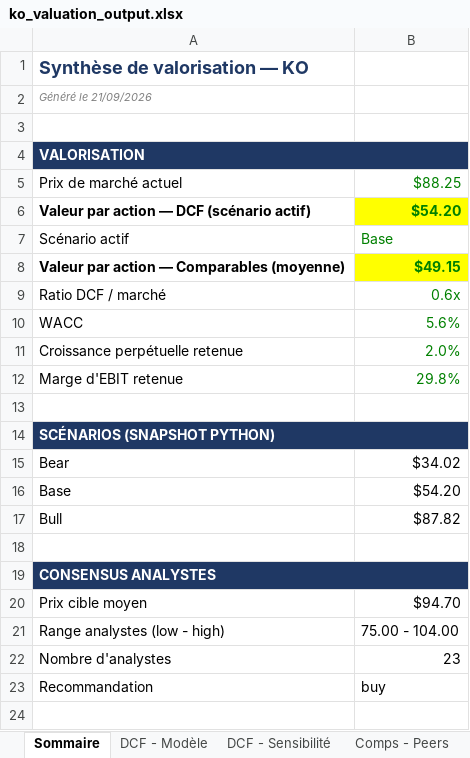
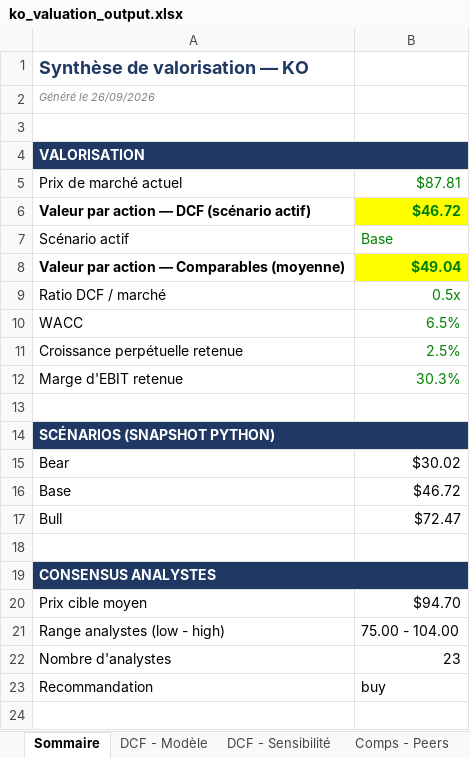
Before and after one commit to eddylaporte/dcf-valuation-toolkit, an Excel workbook: ko_valuation_output.xlsx, sheet Sommaire, drawn as a sheet; only a part is shown; values as stored, in another font and other column widths than the file's, no borders; the diff names each change by its address in the sheet, - before the commit and + after, or states it on an @@ line.

```diff
--- a/ko_valuation_output.xlsx (sheet Sommaire)
+++ b/ko_valuation_output.xlsx (sheet Sommaire)
-A2: Généré le 21/09/2026
+A2: Généré le 26/09/2026
-B5: $88.25
+B5: $87.81
-B6: $54.20
+B6: $46.72
-B8: $49.15
+B8: $49.04
-B9: 0.6x
+B9: 0.5x
-B10: 5.6%
+B10: 6.5%
-B11: 2.0%
+B11: 2.5%
-B12: 29.8%
+B12: 30.3%
-B15: $34.02
+B15: $30.02
-B16: $54.20
+B16: $46.72
-B17: $87.82
+B17: $72.47
```
Also changed, not shown: sheet DCF - Modèle, sheet DCF - Sensibilité, sheet Comps - Peers, sheet Comps - Résultat, sheet Football Field, charts or pictures, mcd_valuation_output.xlsx, 12 other files.
